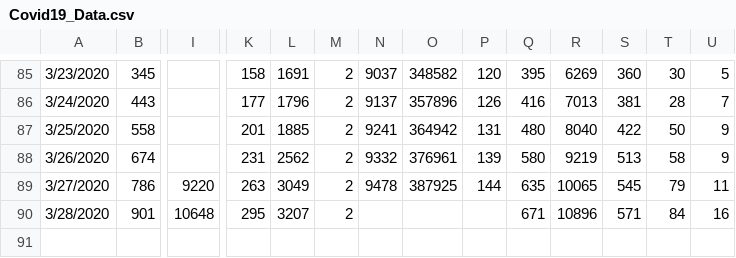
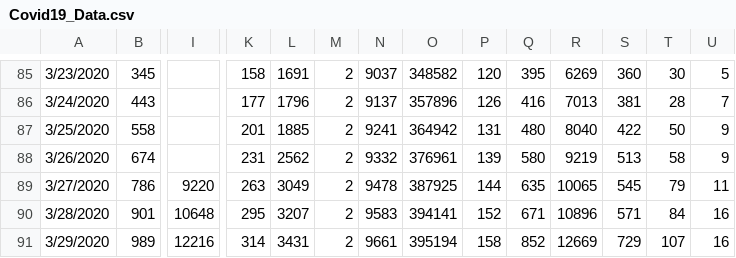
Before and after one commit to abishalom/Covid19_Analysis, a CSV file: Covid19_Data.csv, drawn as a sheet; only a part is shown, gaps mark what is left out; rows hold the shown columns only; the diff names each change by its address in the sheet, - before the commit and + after, or states it on an @@ line.

Commit message:
Data update, add pop-normalized stats

```diff
--- a/Covid19_Data.csv
+++ b/Covid19_Data.csv
-N90: (empty)
+N90: 9583
-O90: (empty)
+O90: 394141
-P90: (empty)
+P90: 152
+row 91: 3/29/2020 | 989 | 12216 | 314 | 3431 | 2 | 9661 | 395194 | 158 | 852 | 12669 | 729 | 107 | 16
```
Also changed, not shown: 4 other files.
